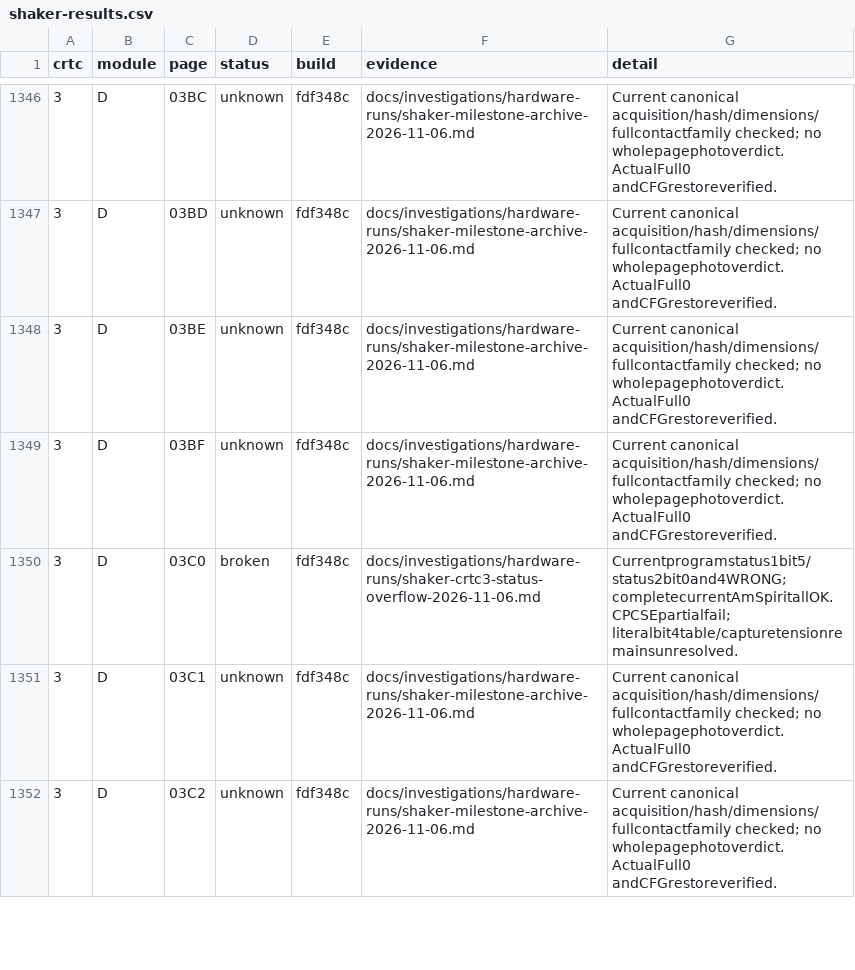
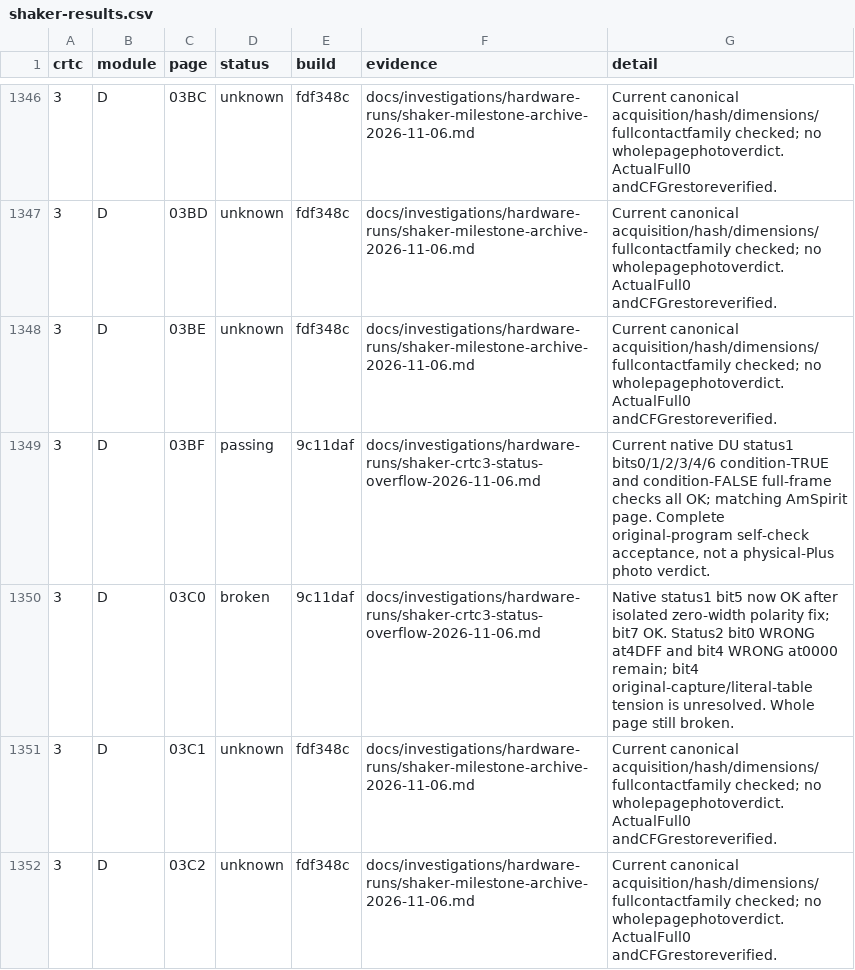
Before and after one commit to renaudguerin/Amstrad_MiSTer, a CSV file: docs/shaker-results.csv, drawn as a sheet; only a part is shown, gaps mark what is left out.

Commit message:
docs: checkpoint native status fix and reviewed C0/V1 proofs
Record native Plus status1 acceptance and the maintained page tally; keep remaining status2 and E ROM cases open. Correct the motherboard READY/A13 interface premise. Record the reviewed C0 R0 fix, final counter-freeze proof and build in progress, V1 offline ownership repair, and unsent ACCC questions. Documentation only; no simulation rerun.

```diff
--- a/docs/shaker-results.csv
+++ b/docs/shaker-results.csv
@@ -1348,4 +1348,4 @@ crtc,module,page,status,build,evidence,detail
 3,D,03BE,unknown,fdf348c,docs/investigations/hardware-runs/shaker-milestone-archive-2026-11-06.md,Current canonical acquisition/hash/dimensions/fullcontactfamily checked; no wholepagephotoverdict. ActualFull0 andCFGrestoreverified.
-3,D,03BF,unknown,fdf348c,docs/investigations/hardware-runs/shaker-milestone-archive-2026-11-06.md,Current canonical acquisition/hash/dimensions/fullcontactfamily checked; no wholepagephotoverdict. ActualFull0 andCFGrestoreverified.
-3,D,03C0,broken,fdf348c,docs/investigations/hardware-runs/shaker-crtc3-status-overflow-2026-11-06.md,Currentprogramstatus1bit5/status2bit0and4WRONG; completecurrentAmSpiritallOK. CPCSEpartialfail; literalbit4table/capturetensionremainsunresolved.
+3,D,03BF,passing,9c11daf,docs/investigations/hardware-runs/shaker-crtc3-status-overflow-2026-11-06.md,"Current native DU status1 bits0/1/2/3/4/6 condition-TRUE and condition-FALSE full-frame checks all OK; matching AmSpirit page. Complete original-program self-check acceptance, not a physical-Plus photo verdict."
+3,D,03C0,broken,9c11daf,docs/investigations/hardware-runs/shaker-crtc3-status-overflow-2026-11-06.md,Native status1 bit5 now OK after isolated zero-width polarity fix; bit7 OK. Status2 bit0 WRONG at4DFF and bit4 WRONG at0000 remain; bit4 original-capture/literal-table tension is unresolved. Whole page still broken.
 3,D,03C1,unknown,fdf348c,docs/investigations/hardware-runs/shaker-milestone-archive-2026-11-06.md,Current canonical acquisition/hash/dimensions/fullcontactfamily checked; no wholepagephotoverdict. ActualFull0 andCFGrestoreverified.
```
Also changed, not shown: 6 other files.
